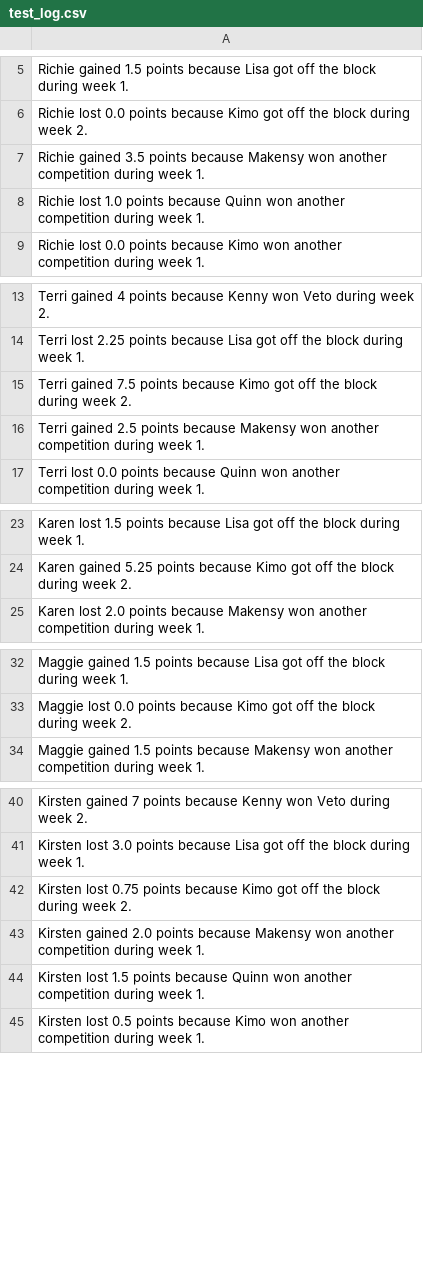
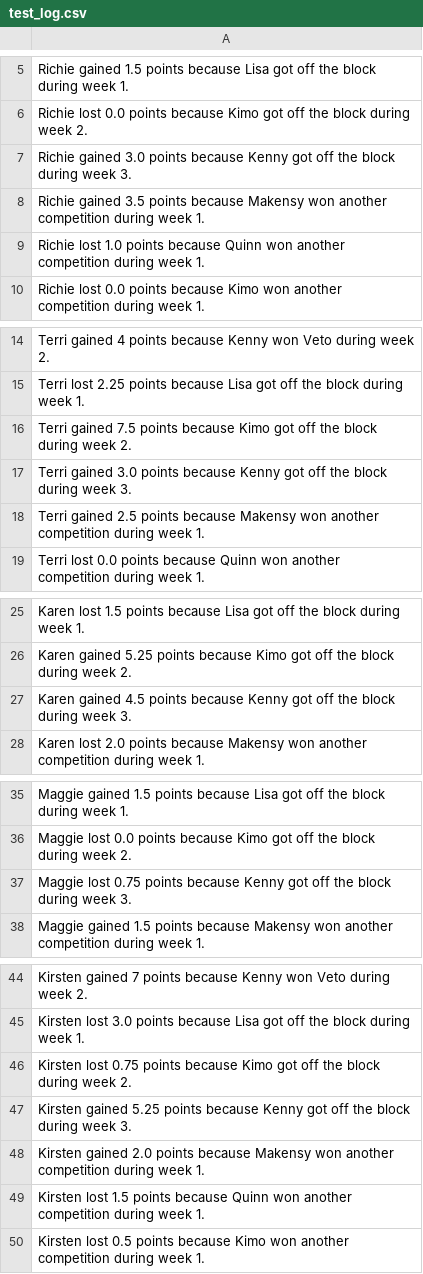
Before and after one commit to rclavey/big_brother, a CSV file: data/test_log.csv, drawn as a sheet; only a part is shown, gaps mark what is left out; the diff covers the shown part only; the diff names each change by its address in the sheet, - before the commit and + after, or states it on an @@ line.

```diff
--- a/data/test_log.csv
+++ b/data/test_log.csv
+row 7: Richie gained 3.0 points because Kenny got off the block during week 3.
+row 17: Terri gained 3.0 points because Kenny got off the block during week 3.
+row 27: Karen gained 4.5 points because Kenny got off the block during week 3.
+row 37: Maggie lost 0.75 points because Kenny got off the block during week 3.
+row 47: Kirsten gained 5.25 points because Kenny got off the block during week 3.
```
Also changed, not shown: 10 added rows elsewhere in this file, data/points.csv, 3 other files.
